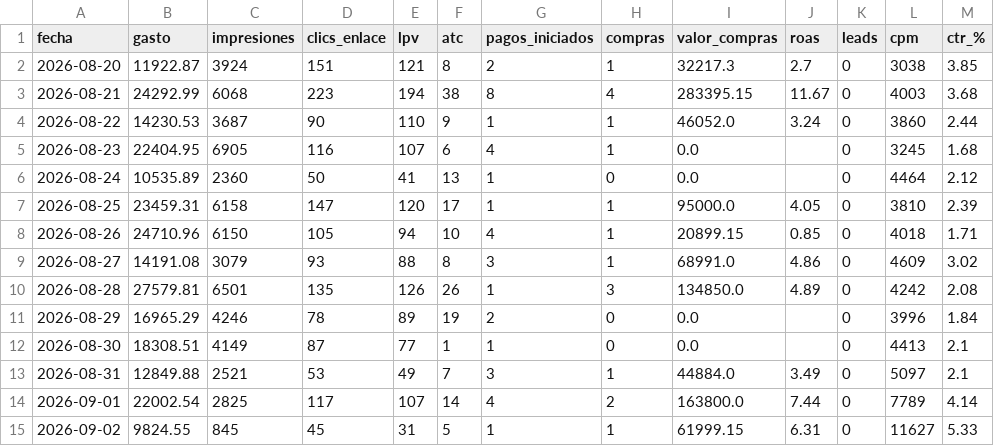
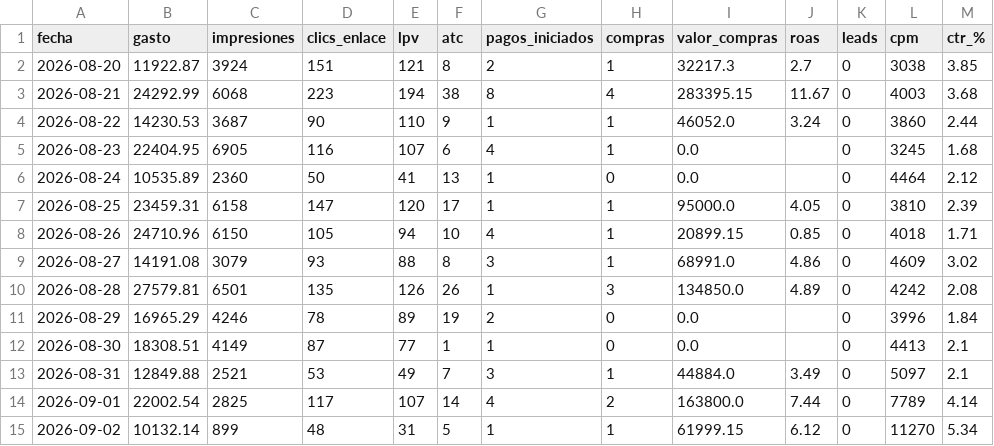
Before and after one commit to magdalenadialeva/maia-hub, a CSV file: brandbrain/alba_diario.csv, drawn as a sheet.

```diff
--- a/brandbrain/alba_diario.csv
+++ b/brandbrain/alba_diario.csv
@@ -14,2 +14,2 @@
 2026-09-01,22002.54,2825,117,107,14,4,2,163800.0,7.44,0,7789,4.14
-2026-09-02,9824.55,845,45,31,5,1,1,61999.15,6.31,0,11627,5.33
+2026-09-02,10132.14,899,48,31,5,1,1,61999.15,6.12,0,11270,5.34
```
Also changed, not shown: brandbrain/alba_creativos.csv, brandbrain/mossy_creativos.csv, 30 other files.
